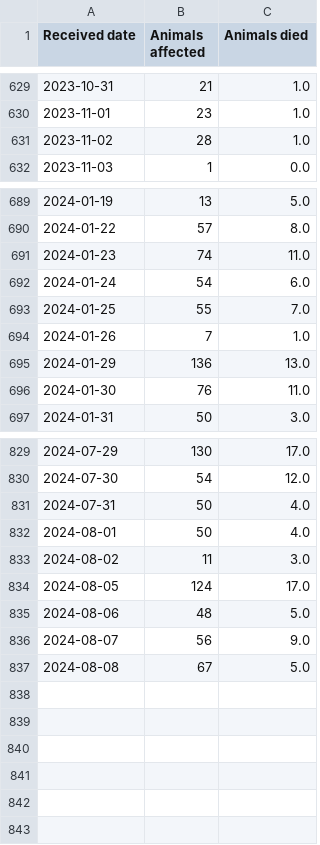
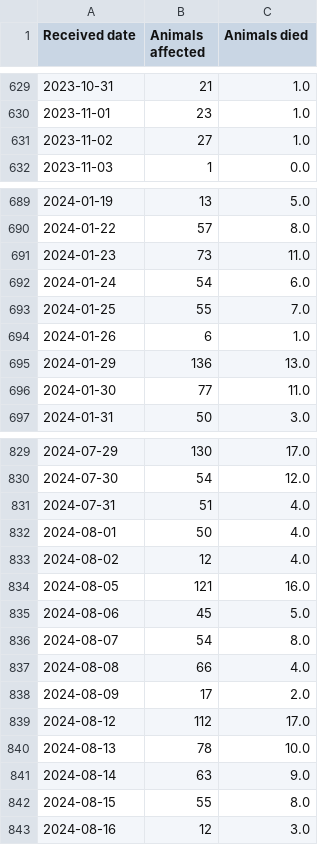
Before and after one commit to d8abased/librela, a CSV file: data/output/evvet_adjusted.csv, drawn as a sheet; only a part is shown, gaps mark what is left out; the diff covers the shown part only.

```diff
--- a/data/output/evvet_adjusted.csv
+++ b/data/output/evvet_adjusted.csv
@@ -630,3 +630,3 @@ Received date,Animals affected,Animals died
 2023-11-01,23,1.0
-2023-11-02,28,1.0
+2023-11-02,27,1.0
 2023-11-03,1,0.0
@@ -690,8 +690,8 @@ Received date,Animals affected,Animals died
 2024-01-22,57,8.0
-2024-01-23,74,11.0
+2024-01-23,73,11.0
 2024-01-24,54,6.0
 2024-01-25,55,7.0
-2024-01-26,7,1.0
+2024-01-26,6,1.0
 2024-01-29,136,13.0
-2024-01-30,76,11.0
+2024-01-30,77,11.0
 2024-01-31,50,3.0
@@ -830,8 +830,14 @@ Received date,Animals affected,Animals died
 2024-07-30,54,12.0
-2024-07-31,50,4.0
+2024-07-31,51,4.0
 2024-08-01,50,4.0
-2024-08-02,11,3.0
-2024-08-05,124,17.0
-2024-08-06,48,5.0
-2024-08-07,56,9.0
-2024-08-08,67,5.0
+2024-08-02,12,4.0
+2024-08-05,121,16.0
+2024-08-06,45,5.0
+2024-08-07,54,8.0
+2024-08-08,66,4.0
+2024-08-09,17,2.0
+2024-08-12,112,17.0
+2024-08-13,78,10.0
+2024-08-14,63,9.0
+2024-08-15,55,8.0
+2024-08-16,12,3.0
```
Also changed, not shown: 14 edited cells elsewhere in this file, 2 other files.
